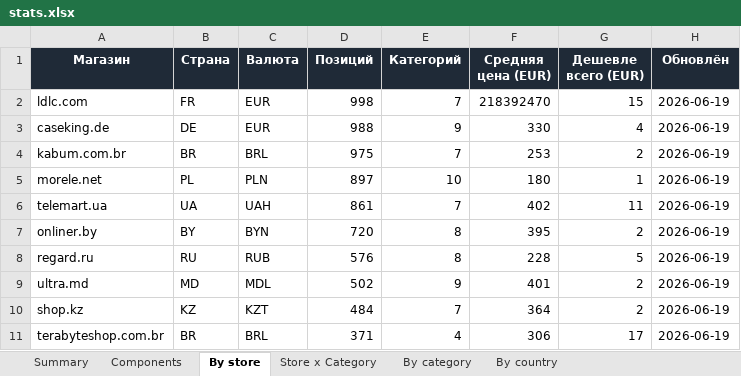
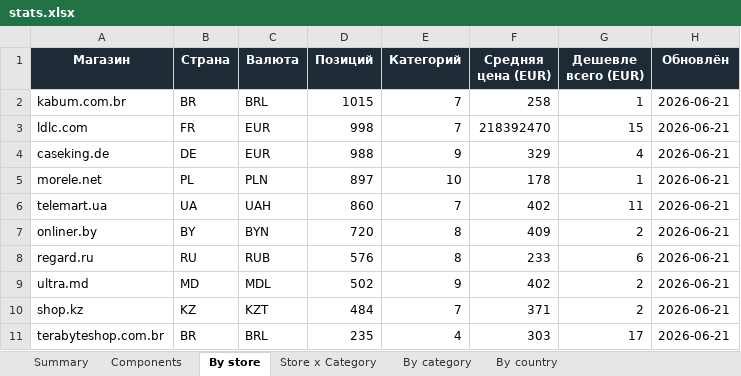
Before and after one commit to Dwarfpt/pcwatt-prices, an Excel workbook: stats.xlsx, sheet By store, drawn as a sheet; values as stored, in another font and other column widths than the file's, no borders; removed rows and columns are numbered as before the commit, all else as after; the diff names each change by its address in the sheet, - before the commit and + after, or states it on an @@ line.

```diff
--- a/stats.xlsx (sheet By store)
+++ b/stats.xlsx (sheet By store)
+row 2: kabum.com.br | BR | BRL | 1015 | 7 | 258 | 1 | 2026-06-21
-H3:H4 (Обновлён): 2026-06-19
+H3:H4 (Обновлён): 2026-06-21
-F4 (Средняя цена (EUR)): 330
+F4 (Средняя цена (EUR)): 329
-row 4: kabum.com.br | BR | BRL | 975 | 7 | 253 | 2 | 2026-06-19
-F5 (Средняя цена (EUR)): 180
+F5 (Средняя цена (EUR)): 178
-H5:H11 (Обновлён): 2026-06-19
+H5:H11 (Обновлён): 2026-06-21
-D6 (Позиций): 861
+D6 (Позиций): 860
-F7 (Средняя цена (EUR)): 395
+F7 (Средняя цена (EUR)): 409
-F8 (Средняя цена (EUR)): 228
+F8 (Средняя цена (EUR)): 233
-G8 (Дешевле всего (EUR)): 5
+G8 (Дешевле всего (EUR)): 6
-F9 (Средняя цена (EUR)): 401
+F9 (Средняя цена (EUR)): 402
-F10 (Средняя цена (EUR)): 364
+F10 (Средняя цена (EUR)): 371
-D11 (Позиций): 371
+D11 (Позиций): 235
-F11 (Средняя цена (EUR)): 306
+F11 (Средняя цена (EUR)): 303
```
Also changed, not shown: sheet Components, sheet By category, sheet Store x Category, sheet Summary, sheet By country, 3 other files.
